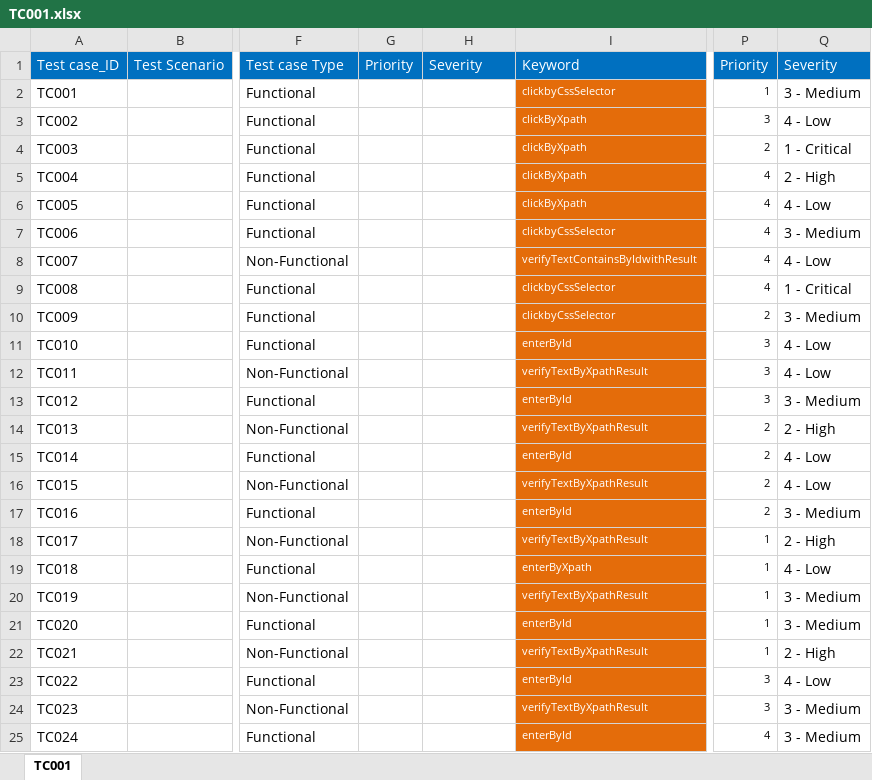
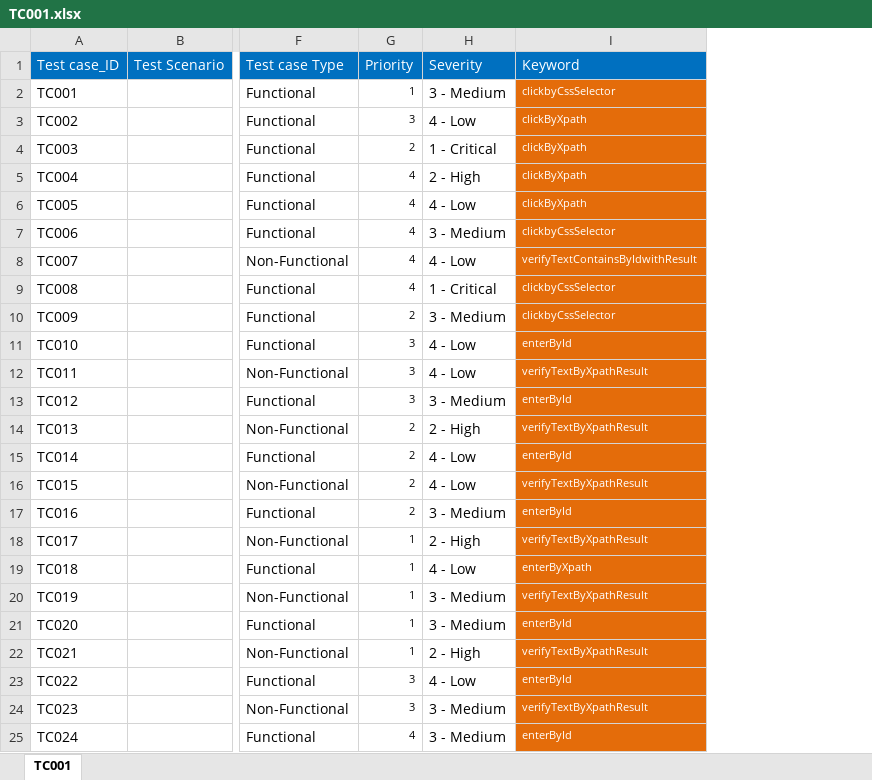
Before and after one commit to AparnaC90/iTF, an Excel workbook: HOMA_NV_Metrics/keywords/TC001.xlsx, sheet TC001, drawn as a sheet; only a part is shown, gaps mark what is left out; values as stored, in another font and other column widths than the file's, no borders; removed rows and columns are numbered as before the commit, all else as after; the diff covers the shown part only; the diff names each change by its address in the sheet, - before the commit and + after, or states it on an @@ line.

```diff
--- a/HOMA_NV_Metrics/keywords/TC001.xlsx (sheet TC001)
+++ b/HOMA_NV_Metrics/keywords/TC001.xlsx (sheet TC001)
-column P (Priority), rows 2-25: 1 | 3 | 2 | 4 | 4 | 4 | 4 | 4 | 2 | 3 | 3 | 3 | 2 | 2 | 2 | 2 | 1 | 1 | 1 | 1 | 1 | 3 | 3 | 4
-column Q (Severity), rows 2-25: 3 - Medium | 4 - Low | 1 - Critical | 2 - High | 4 - Low | 3 - Medium | 4 - Low | 1 - Critical | 3 - Medium | 4 - Low | 4 - Low | 3 - Medium | 2 - High | 4 - Low | 4 - Low | 3 - Medium | 2 - High | 4 - Low | 3 - Medium | 3 - Medium | 2 - High | 4 - Low | 3 - Medium | 3 - Medium
-G2 (Priority): (empty)
+G2 (Priority): 1
-H2 (Severity): (empty)
+H2 (Severity): 3 - Medium
-G3 (Priority): (empty)
+G3 (Priority): 3
-H3 (Severity): (empty)
+H3 (Severity): 4 - Low
-G4 (Priority): (empty)
+G4 (Priority): 2
-H4 (Severity): (empty)
+H4 (Severity): 1 - Critical
-G5:G9 (Priority): (empty)
+G5:G9 (Priority): 4
-H5 (Severity): (empty)
+H5 (Severity): 2 - High
-H6 (Severity): (empty)
+H6 (Severity): 4 - Low
-H7 (Severity): (empty)
+H7 (Severity): 3 - Medium
-H8 (Severity): (empty)
+H8 (Severity): 4 - Low
-H9 (Severity): (empty)
+H9 (Severity): 1 - Critical
-G10 (Priority): (empty)
+G10 (Priority): 2
-H10 (Severity): (empty)
+H10 (Severity): 3 - Medium
-G11:G13 (Priority): (empty)
+G11:G13 (Priority): 3
-H11:H12 (Severity): (empty)
+H11:H12 (Severity): 4 - Low
-H13 (Severity): (empty)
+H13 (Severity): 3 - Medium
-G14:G17 (Priority): (empty)
+G14:G17 (Priority): 2
-H14 (Severity): (empty)
+H14 (Severity): 2 - High
-H15:H16 (Severity): (empty)
+H15:H16 (Severity): 4 - Low
-H17 (Severity): (empty)
+H17 (Severity): 3 - Medium
-G18:G22 (Priority): (empty)
+G18:G22 (Priority): 1
-H18 (Severity): (empty)
+H18 (Severity): 2 - High
-H19 (Severity): (empty)
+H19 (Severity): 4 - Low
-H20:H21 (Severity): (empty)
+H20:H21 (Severity): 3 - Medium
-H22 (Severity): (empty)
+H22 (Severity): 2 - High
-G23:G24 (Priority): (empty)
+G23:G24 (Priority): 3
-H23 (Severity): (empty)
+H23 (Severity): 4 - Low
-H24:H25 (Severity): (empty)
+H24:H25 (Severity): 3 - Medium
-G25 (Priority): (empty)
+G25 (Priority): 4
```
Also changed, not shown: 1 added row, 2 removed rows and 216 edited cells elsewhere in this sheet, HOMA_NV_Metrics/reports/Chart/DefectsByTypeRepot.xlsx, HOMA_NV_Metrics/reports/Chart/Defectstatus0.xlsx, 26 other files.
